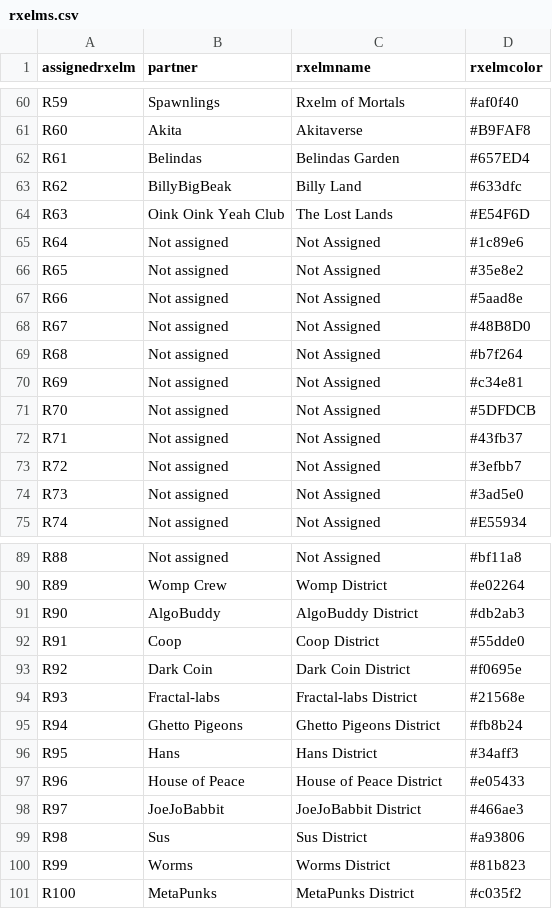
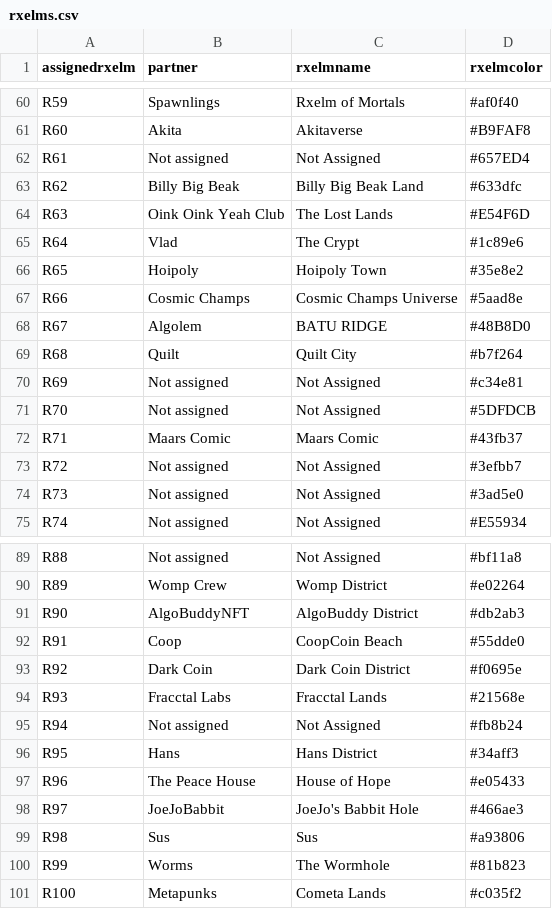
Before and after one commit to IsCrecTu/rxelm_map, a CSV file: public/rxelms.csv, drawn as a sheet; only a part is shown, gaps mark what is left out; the diff covers the shown part only.

Commit message:
update rxelms.csv
update rxelms.csv

```diff
--- a/public/rxelms.csv
+++ b/public/rxelms.csv
@@ -61,13 +61,13 @@ R59,Spawnlings,Rxelm of Mortals,#af0f40
 R60,Akita,Akitaverse,#B9FAF8
-R61,Belindas,Belindas Garden,#657ED4
-R62,BillyBigBeak,Billy Land,#633dfc
+R61,Not assigned,Not Assigned,#657ED4
+R62,Billy Big Beak,Billy Big Beak Land,#633dfc
 R63,Oink Oink Yeah Club,The Lost Lands,#E54F6D
-R64,Not assigned,Not Assigned,#1c89e6
-R65,Not assigned,Not Assigned,#35e8e2
-R66,Not assigned,Not Assigned,#5aad8e
-R67,Not assigned,Not Assigned,#48B8D0
-R68,Not assigned,Not Assigned,#b7f264
+R64,Vlad,The Crypt,#1c89e6
+R65,Hoipoly,Hoipoly Town,#35e8e2
+R66,Cosmic Champs,Cosmic Champs Universe,#5aad8e
+R67,Algolem,BATU RIDGE,#48B8D0
+R68,Quilt,Quilt City,#b7f264
 R69,Not assigned,Not Assigned,#c34e81
 R70,Not assigned,Not Assigned,#5DFDCB
-R71,Not assigned,Not Assigned,#43fb37
+R71,Maars Comic,Maars Comic,#43fb37
 R72,Not assigned,Not Assigned,#3efbb7
@@ -90,12 +90,12 @@ R88,Not assigned,Not Assigned,#bf11a8
 R89,Womp Crew,Womp District,#e02264
-R90,AlgoBuddy,AlgoBuddy District,#db2ab3
-R91,Coop,Coop District,#55dde0
+R90,AlgoBuddyNFT,AlgoBuddy District,#db2ab3
+R91,Coop,CoopCoin Beach,#55dde0
 R92,Dark Coin,Dark Coin District,#f0695e
-R93,Fractal-labs,Fractal-labs District,#21568e
-R94,Ghetto Pigeons,Ghetto Pigeons District,#fb8b24
+R93,Fracctal Labs,Fracctal Lands,#21568e
+R94,Not assigned,Not Assigned,#fb8b24
 R95,Hans,Hans District,#34aff3
-R96,House of Peace,House of Peace District,#e05433
-R97,JoeJoBabbit,JoeJoBabbit District,#466ae3
-R98,Sus,Sus District,#a93806
-R99,Worms,Worms District,#81b823
-R100,MetaPunks,MetaPunks District,#c035f2
+R96,The Peace House,House of Hope,#e05433
+R97,JoeJoBabbit,JoeJo's Babbit Hole,#466ae3
+R98,Sus,Sus,#a93806
+R99,Worms,The Wormhole,#81b823
+R100,Metapunks,Cometa Lands,#c035f2
```
Also changed, not shown: 27 edited cells elsewhere in this file.
